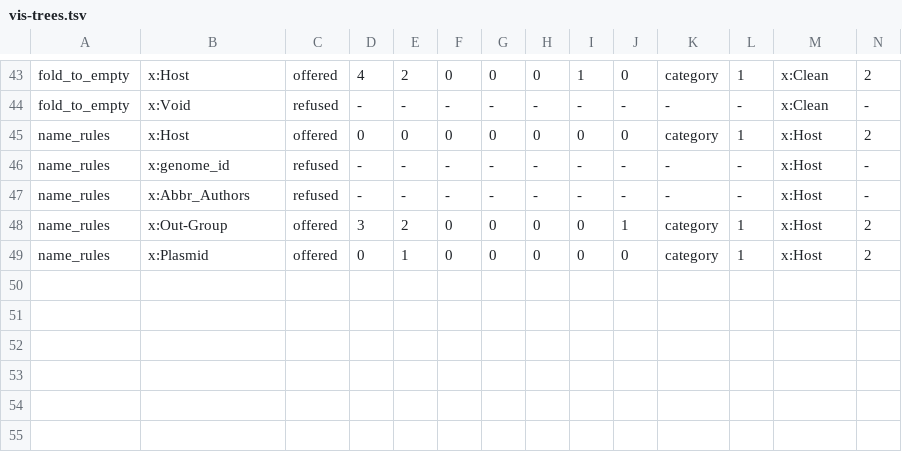
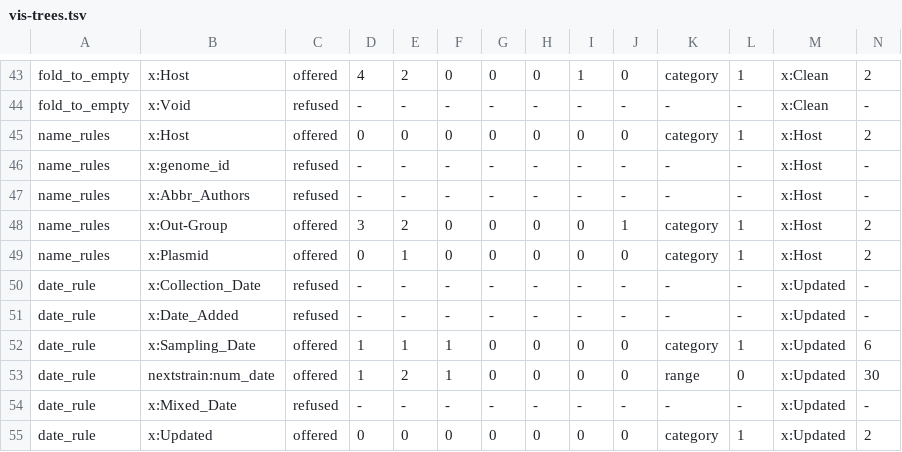
Before and after one commit to cmzmasek/forester, a TSV file: forester/test_data/vis_contract/vis-trees.tsv, drawn as a sheet; only a part is shown, gaps mark what is left out.

```diff
--- a/forester/test_data/vis_contract/vis-trees.tsv
+++ b/forester/test_data/vis_contract/vis-trees.tsv
@@ -49 +49,7 @@ name_rules	x:Out-Group	offered	3	2	0	0	0	0	1	category	1	x:Host	2
 name_rules	x:Plasmid	offered	0	1	0	0	0	0	0	category	1	x:Host	2
+date_rule	x:Collection_Date	refused	-	-	-	-	-	-	-	-	-	x:Updated	-
+date_rule	x:Date_Added	refused	-	-	-	-	-	-	-	-	-	x:Updated	-
+date_rule	x:Sampling_Date	offered	1	1	1	0	0	0	0	category	1	x:Updated	6
+date_rule	nextstrain:num_date	offered	1	2	1	0	0	0	0	range	0	x:Updated	30
+date_rule	x:Mixed_Date	refused	-	-	-	-	-	-	-	-	-	x:Updated	-
+date_rule	x:Updated	offered	0	0	0	0	0	0	0	category	1	x:Updated	2
```
Also changed, not shown: forester/test_data/vis_contract/vis-contract.tsv, 5 other files.
